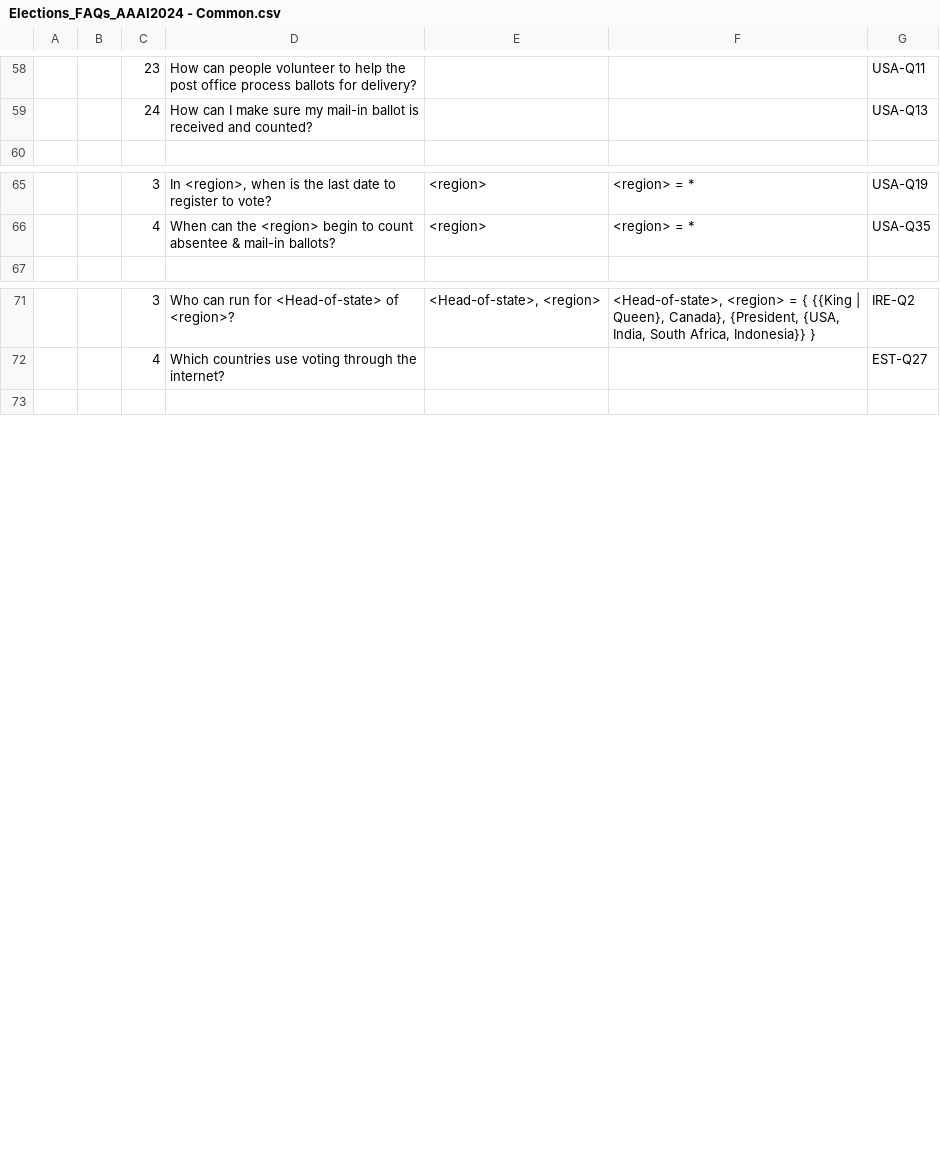
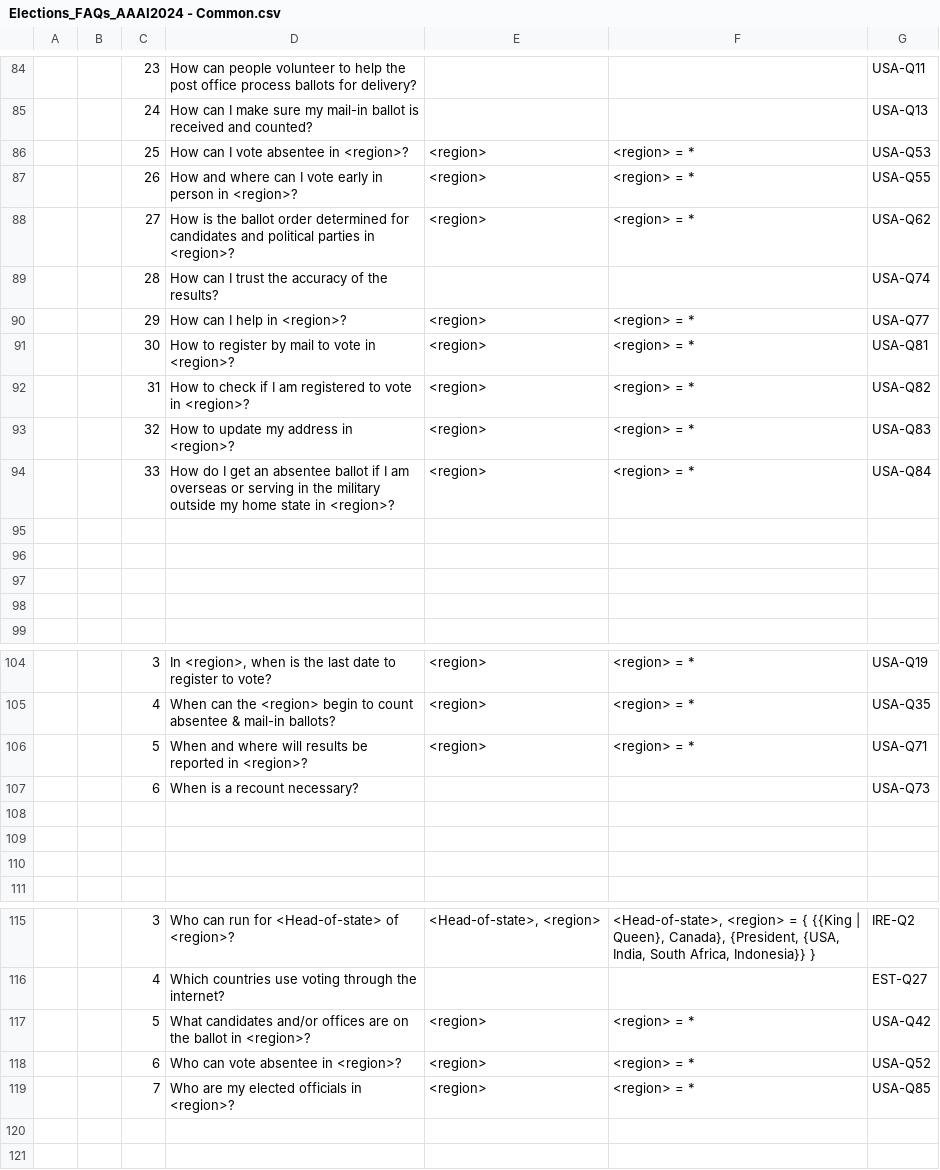
Before and after one commit to ai4society/election-dataset, a CSV file: data/Elections_FAQs_AAAI2024 - Common.csv, drawn as a sheet; only a part is shown, gaps mark what is left out; the diff covers the shown part only; the diff names each change by its address in the sheet, - before the commit and + after, or states it on an @@ line.

```diff
--- a/data/Elections_FAQs_AAAI2024 - Common.csv
+++ b/data/Elections_FAQs_AAAI2024 - Common.csv
+row 86:  |  | 25 | How can I vote absentee in <region>? | <region> | <region> = * | USA-Q53
+row 87:  |  | 26 | How and where can I vote early in person in <region>? | <region> | <region> = * | USA-Q55
+row 88:  |  | 27 | How is the ballot order determined for candidates and political parties in <region>? | <region> | <region> = * | USA-Q62
+row 89:  |  | 28 | How can I trust the accuracy of the results? |  |  | USA-Q74
+row 90:  |  | 29 | How can I help in <region>? | <region> | <region> = * | USA-Q77
+row 91:  |  | 30 | How to register by mail to vote in <region>? | <region> | <region> = * | USA-Q81
+row 92:  |  | 31 | How to check if I am registered to vote in <region>? | <region> | <region> = * | USA-Q82
+row 93:  |  | 32 | How to update my address in <region>? | <region> | <region> = * | USA-Q83
+row 94:  |  | 33 | How do I get an absentee ballot if I am overseas or serving in the military outside my home state in <region>? | <region> | <region> = * | USA-Q84
+row 95: (empty)
+row 96: (empty)
+row 97: (empty)
+row 98: (empty)
+row 106:  |  | 5 | When and where will results be reported in <region>? | <region> | <region> = * | USA-Q71
+row 107:  |  | 6 | When is a recount necessary? |  |  | USA-Q73
+row 108: (empty)
+row 109: (empty)
+row 110: (empty)
+row 117:  |  | 5 | What candidates and/or offices are on the ballot in <region>? | <region> | <region> = * | USA-Q42
+row 118:  |  | 6 | Who can vote absentee in <region>? | <region> | <region> = * | USA-Q52
+row 119:  |  | 7 | Who are my elected officials in <region>? | <region> | <region> = * | USA-Q85
+row 120: (empty)
```
Also changed, not shown: 26 added rows elsewhere in this file, 6 other files.
